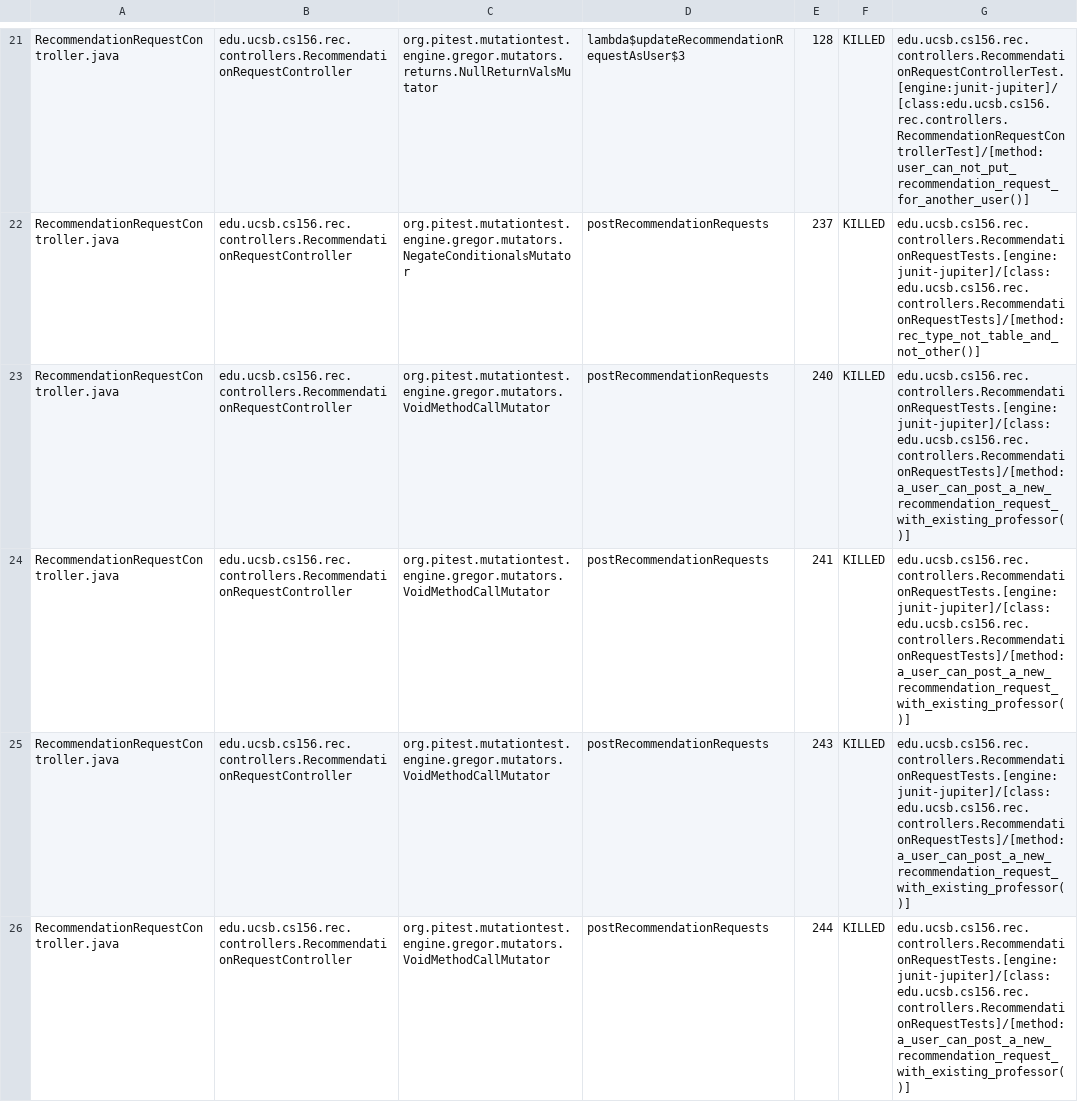
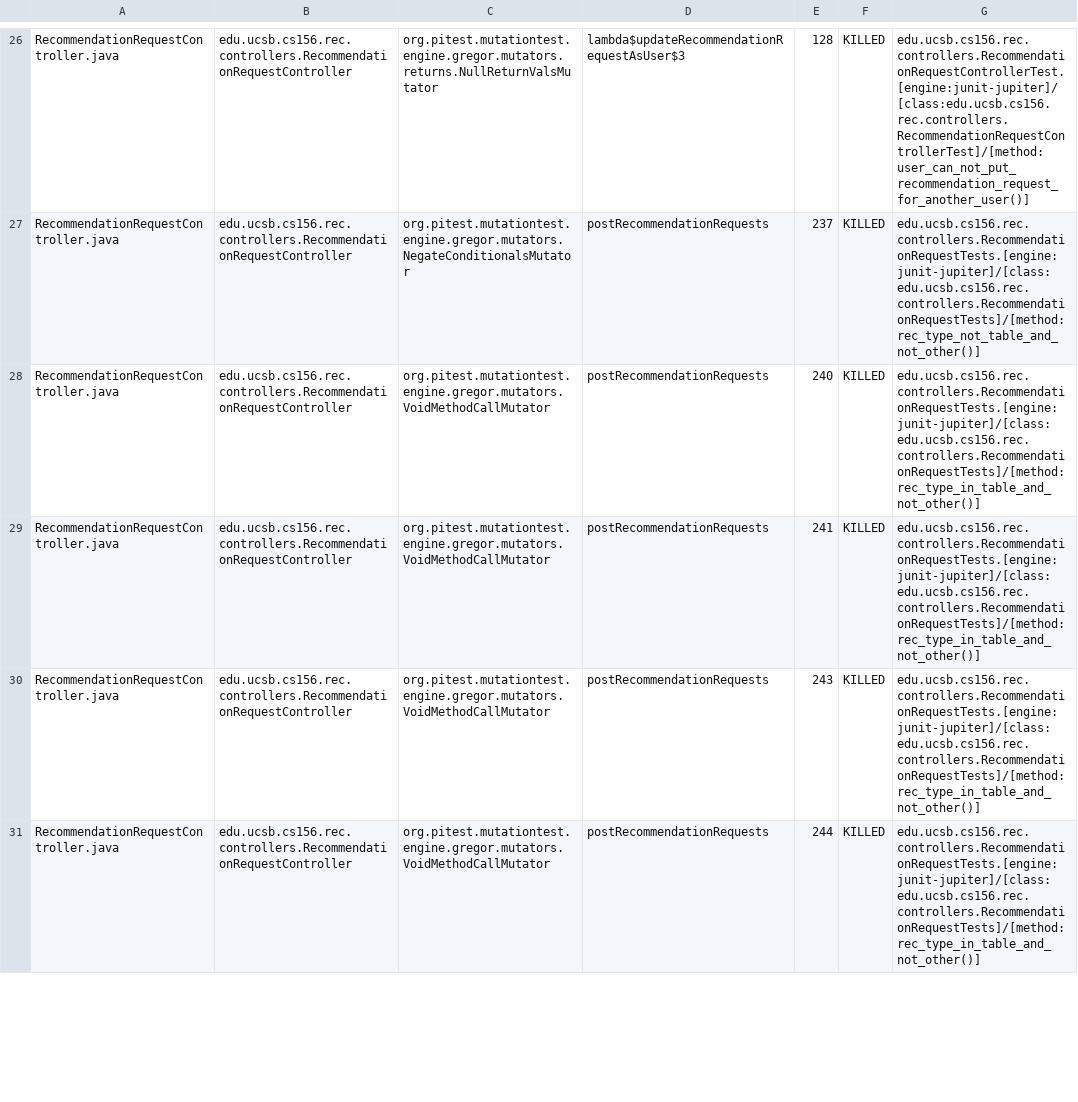
Before and after one commit to ucsb-cs156-s25/proj-rec-s25-13, a CSV file: prs/51/pitest/mutations.csv, drawn as a sheet; only a part is shown, gaps mark what is left out; the diff covers the shown part only.

Commit message:
Deploying to gh-pages from @ ucsb-cs156-s25/proj-rec-s25-13@9db2d4f9ec63eeafb66feb1d9e63e47e432ce3dd 🚀

```diff
--- a/prs/51/pitest/mutations.csv
+++ b/prs/51/pitest/mutations.csv
@@ -22,5 +27,5 @@ RecommendationRequestController.java,edu.ucsb.cs156.rec.controllers.Recommendati
 RecommendationRequestController.java,edu.ucsb.cs156.rec.controllers.RecommendationRequestController,org.pitest.mutationtest.engine.gregor.mutators.NegateConditionalsMutator,postRecommendationRequests,237,KILLED,edu.ucsb.cs156.rec.controllers.RecommendationRequestTests.[engine:junit-jupiter]/[class:edu.ucsb.cs156.rec.controllers.RecommendationRequestTests]/[method:rec_type_not_table_and_not_other()]
-RecommendationRequestController.java,edu.ucsb.cs156.rec.controllers.RecommendationRequestController,org.pitest.mutationtest.engine.gregor.mutators.VoidMethodCallMutator,postRecommendationRequests,240,KILLED,edu.ucsb.cs156.rec.controllers.RecommendationRequestTests.[engine:junit-jupiter]/[class:edu.ucsb.cs156.rec.controllers.RecommendationRequestTests]/[method:a_user_can_post_a_new_recommendation_request_with_existing_professor()]
-RecommendationRequestController.java,edu.ucsb.cs156.rec.controllers.RecommendationRequestController,org.pitest.mutationtest.engine.gregor.mutators.VoidMethodCallMutator,postRecommendationRequests,241,KILLED,edu.ucsb.cs156.rec.controllers.RecommendationRequestTests.[engine:junit-jupiter]/[class:edu.ucsb.cs156.rec.controllers.RecommendationRequestTests]/[method:a_user_can_post_a_new_recommendation_request_with_existing_professor()]
-RecommendationRequestController.java,edu.ucsb.cs156.rec.controllers.RecommendationRequestController,org.pitest.mutationtest.engine.gregor.mutators.VoidMethodCallMutator,postRecommendationRequests,243,KILLED,edu.ucsb.cs156.rec.controllers.RecommendationRequestTests.[engine:junit-jupiter]/[class:edu.ucsb.cs156.rec.controllers.RecommendationRequestTests]/[method:a_user_can_post_a_new_recommendation_request_with_existing_professor()]
-RecommendationRequestController.java,edu.ucsb.cs156.rec.controllers.RecommendationRequestController,org.pitest.mutationtest.engine.gregor.mutators.VoidMethodCallMutator,postRecommendationRequests,244,KILLED,edu.ucsb.cs156.rec.controllers.RecommendationRequestTests.[engine:junit-jupiter]/[class:edu.ucsb.cs156.rec.controllers.RecommendationRequestTests]/[method:a_user_can_post_a_new_recommendation_request_with_existing_professor()]
+RecommendationRequestController.java,edu.ucsb.cs156.rec.controllers.RecommendationRequestController,org.pitest.mutationtest.engine.gregor.mutators.VoidMethodCallMutator,postRecommendationRequests,240,KILLED,edu.ucsb.cs156.rec.controllers.RecommendationRequestTests.[engine:junit-jupiter]/[class:edu.ucsb.cs156.rec.controllers.RecommendationRequestTests]/[method:rec_type_in_table_and_not_other()]
+RecommendationRequestController.java,edu.ucsb.cs156.rec.controllers.RecommendationRequestController,org.pitest.mutationtest.engine.gregor.mutators.VoidMethodCallMutator,postRecommendationRequests,241,KILLED,edu.ucsb.cs156.rec.controllers.RecommendationRequestTests.[engine:junit-jupiter]/[class:edu.ucsb.cs156.rec.controllers.RecommendationRequestTests]/[method:rec_type_in_table_and_not_other()]
+RecommendationRequestController.java,edu.ucsb.cs156.rec.controllers.RecommendationRequestController,org.pitest.mutationtest.engine.gregor.mutators.VoidMethodCallMutator,postRecommendationRequests,243,KILLED,edu.ucsb.cs156.rec.controllers.RecommendationRequestTests.[engine:junit-jupiter]/[class:edu.ucsb.cs156.rec.controllers.RecommendationRequestTests]/[method:rec_type_in_table_and_not_other()]
+RecommendationRequestController.java,edu.ucsb.cs156.rec.controllers.RecommendationRequestController,org.pitest.mutationtest.engine.gregor.mutators.VoidMethodCallMutator,postRecommendationRequests,244,KILLED,edu.ucsb.cs156.rec.controllers.RecommendationRequestTests.[engine:junit-jupiter]/[class:edu.ucsb.cs156.rec.controllers.RecommendationRequestTests]/[method:rec_type_in_table_and_not_other()]
```
Also changed, not shown: 3 added rows, 3 removed rows, 21 moved rows and 5 edited cells elsewhere in this file, 11 other files.
